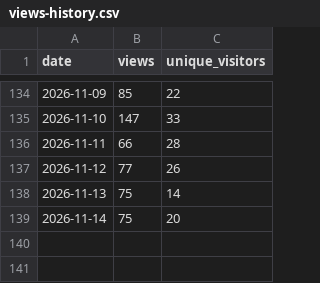
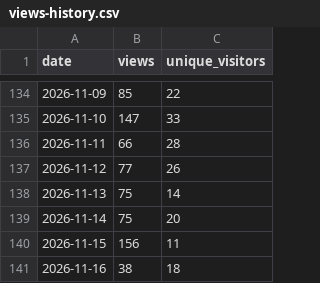
Before and after one commit to Juniper/jvd, a CSV file: traffic/views-history.csv, drawn as a sheet; only a part is shown, gaps mark what is left out; the diff names each change by its address in the sheet, - before the commit and + after, or states it on an @@ line.

```diff
--- a/traffic/views-history.csv
+++ b/traffic/views-history.csv
+row 140: 2026-11-15 | 156 | 11
+row 141: 2026-11-16 | 38 | 18
```
Also changed, not shown: traffic/clones-history.csv, 6 other files.
